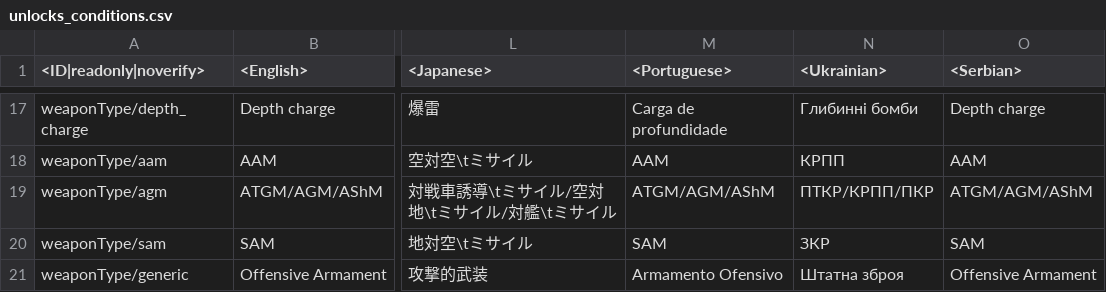
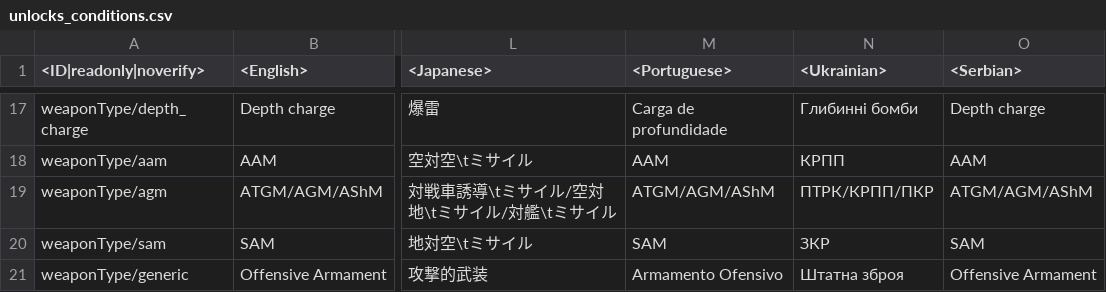
Before and after one commit to leroyonly/warthunder-lang, a CSV file: unlocks_conditions.csv, drawn as a sheet; only a part is shown, gaps mark what is left out; the diff covers the shown part only; the diff names each change by its address in the sheet, - before the commit and + after, or states it on an @@ line.

```diff
--- a/unlocks_conditions.csv
+++ b/unlocks_conditions.csv
-N19 (<Ukrainian>): ПТКР/КРПП/ПКР
+N19 (<Ukrainian>): ПТРК/КРПП/ПКР
```
Also changed, not shown: 2 added rows and 4 edited cells elsewhere in this file, menu_debriefing.csv, missions_locations.csv, 20 other files.
